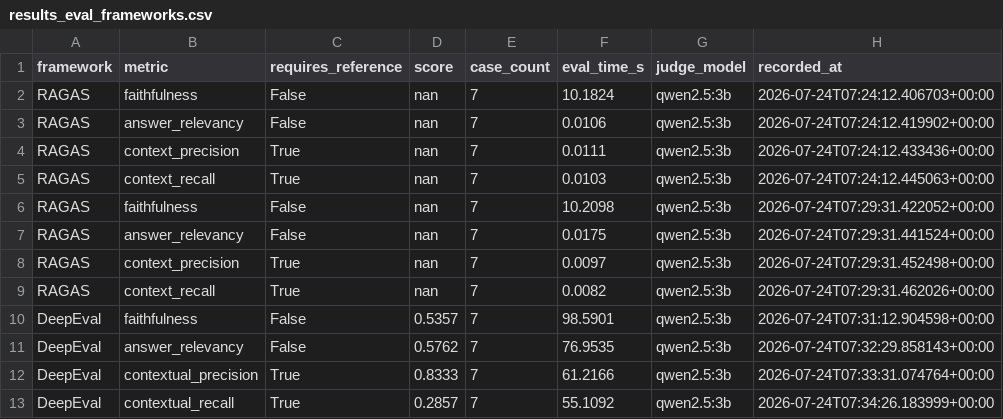
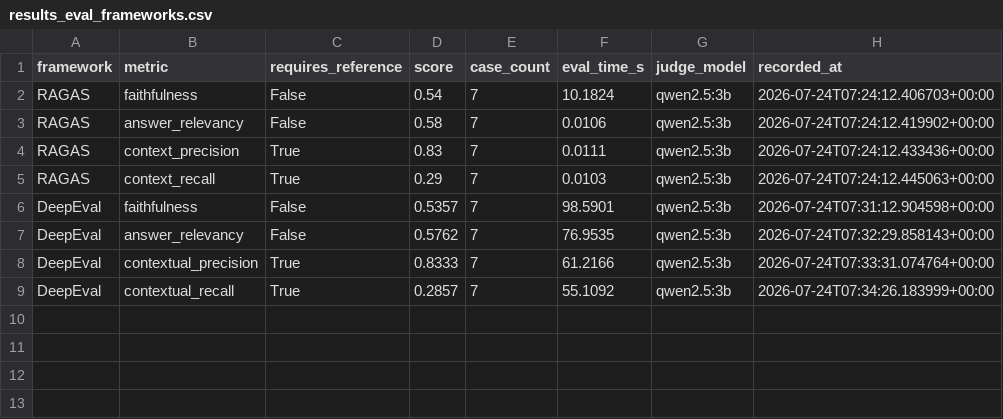
Before and after one commit to yahyahouimdi/patient-monitoring-kafka-agents, a CSV file: TrackB/evaluation/results_eval_frameworks.csv, drawn as a sheet.

Commit message:
Track B  readme file

```diff
--- a/TrackB/evaluation/results_eval_frameworks.csv
+++ b/TrackB/evaluation/results_eval_frameworks.csv
@@ -1,10 +1,6 @@
 framework,metric,requires_reference,score,case_count,eval_time_s,judge_model,recorded_at
-RAGAS,faithfulness,False,nan,7,10.1824,qwen2.5:3b,2026-07-24T07:24:12.406703+00:00
-RAGAS,answer_relevancy,False,nan,7,0.0106,qwen2.5:3b,2026-07-24T07:24:12.419902+00:00
-RAGAS,context_precision,True,nan,7,0.0111,qwen2.5:3b,2026-07-24T07:24:12.433436+00:00
-RAGAS,context_recall,True,nan,7,0.0103,qwen2.5:3b,2026-07-24T07:24:12.445063+00:00
-RAGAS,faithfulness,False,nan,7,10.2098,qwen2.5:3b,2026-07-24T07:29:31.422052+00:00
-RAGAS,answer_relevancy,False,nan,7,0.0175,qwen2.5:3b,2026-07-24T07:29:31.441524+00:00
-RAGAS,context_precision,True,nan,7,0.0097,qwen2.5:3b,2026-07-24T07:29:31.452498+00:00
-RAGAS,context_recall,True,nan,7,0.0082,qwen2.5:3b,2026-07-24T07:29:31.462026+00:00
+RAGAS,faithfulness,False,0.54,7,10.1824,qwen2.5:3b,2026-07-24T07:24:12.406703+00:00
+RAGAS,answer_relevancy,False,0.58,7,0.0106,qwen2.5:3b,2026-07-24T07:24:12.419902+00:00
+RAGAS,context_precision,True,0.83,7,0.0111,qwen2.5:3b,2026-07-24T07:24:12.433436+00:00
+RAGAS,context_recall,True,0.29,7,0.0103,qwen2.5:3b,2026-07-24T07:24:12.445063+00:00
 DeepEval,faithfulness,False,0.5357,7,98.5901,qwen2.5:3b,2026-07-24T07:31:12.904598+00:00
```
Also changed, not shown: 2 other files.
